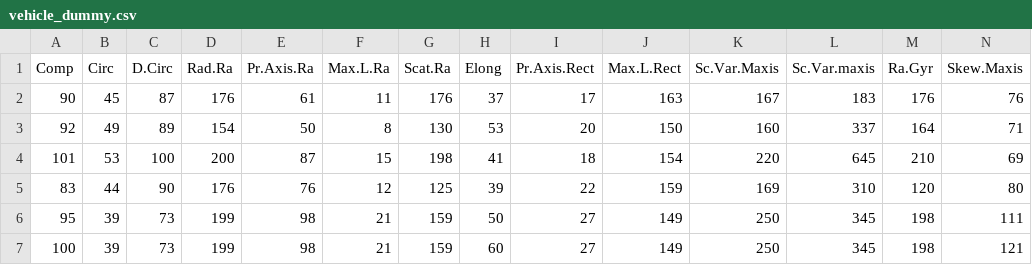
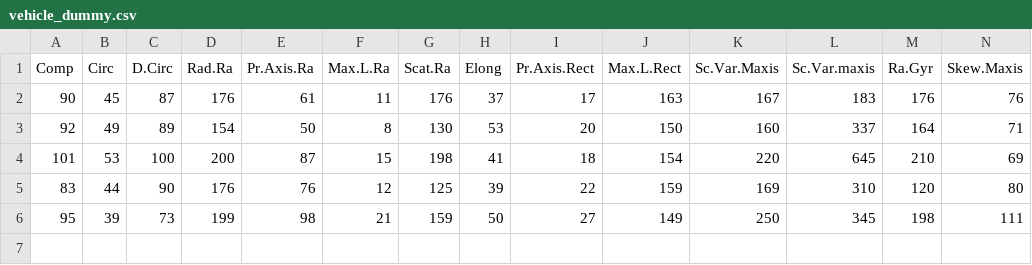
Before and after one commit to Indahkusumaningrum/AI, a CSV file: vehicle_dummy.csv, drawn as a sheet; only a part is shown; rows hold the shown columns only; the diff names each change by its address in the sheet, - before the commit and + after, or states it on an @@ line.

Commit message:
Update vehicle_dummy.csv

```diff
--- a/vehicle_dummy.csv
+++ b/vehicle_dummy.csv
-row 7: 100 | 39 | 73 | 199 | 98 | 21 | 159 | 60 | 27 | 149 | 250 | 345 | 198 | 121
```
